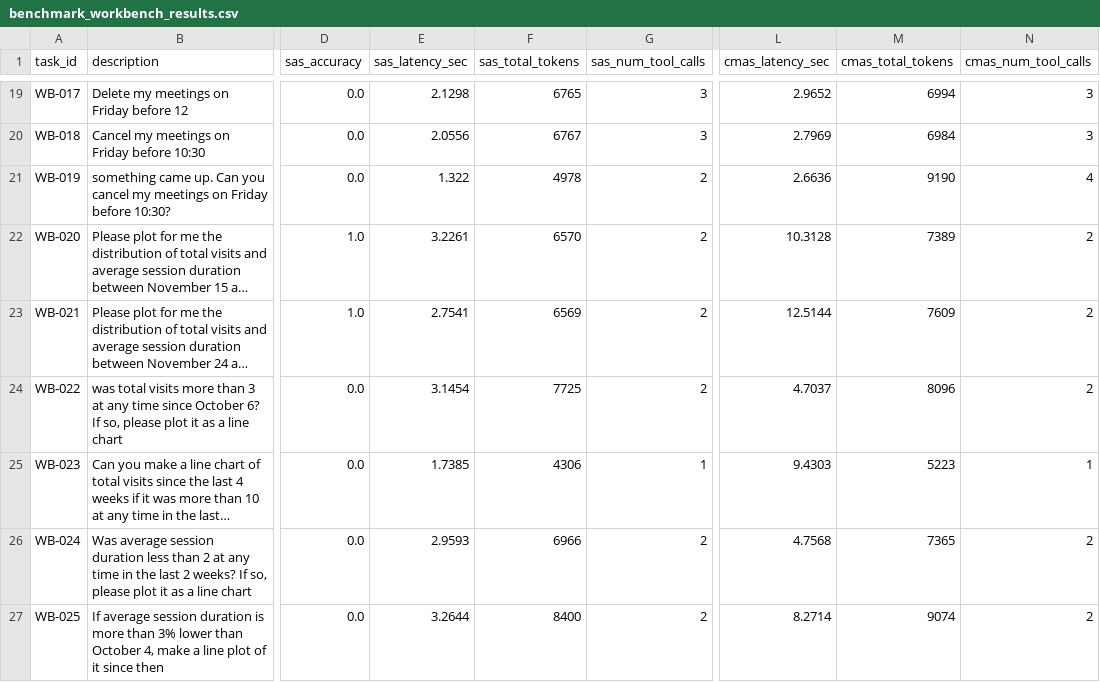
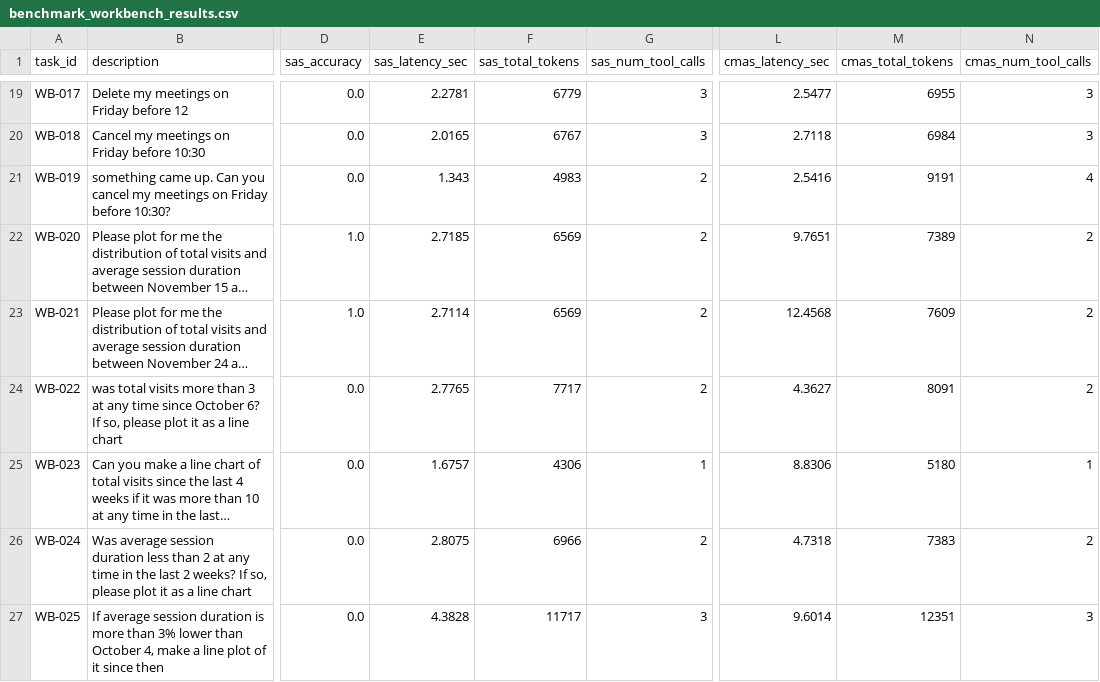
Before and after one commit to yianan261/Dynamic-Architecture-Router-for-Agentic-Systems, a CSV file: benchmark_workbench_results.csv, drawn as a sheet; only a part is shown, gaps mark what is left out; long unchanged cells end in …; the diff covers the shown part only; the diff names each change by its address in the sheet, - before the commit and + after, or states it on an @@ line.

```diff
--- a/benchmark_workbench_results.csv
+++ b/benchmark_workbench_results.csv
-E19 (sas_latency_sec): 2.1298
+E19 (sas_latency_sec): 2.2781
-F19 (sas_total_tokens): 6765
+F19 (sas_total_tokens): 6779
-L19 (cmas_latency_sec): 2.9652
+L19 (cmas_latency_sec): 2.5477
-M19 (cmas_total_tokens): 6994
+M19 (cmas_total_tokens): 6955
-E20 (sas_latency_sec): 2.0556
+E20 (sas_latency_sec): 2.0165
-L20 (cmas_latency_sec): 2.7969
+L20 (cmas_latency_sec): 2.7118
-E21 (sas_latency_sec): 1.322
+E21 (sas_latency_sec): 1.343
-F21 (sas_total_tokens): 4978
+F21 (sas_total_tokens): 4983
-L21 (cmas_latency_sec): 2.6636
+L21 (cmas_latency_sec): 2.5416
-M21 (cmas_total_tokens): 9190
+M21 (cmas_total_tokens): 9191
-E22 (sas_latency_sec): 3.2261
+E22 (sas_latency_sec): 2.7185
-F22 (sas_total_tokens): 6570
+F22 (sas_total_tokens): 6569
-L22 (cmas_latency_sec): 10.3128
+L22 (cmas_latency_sec): 9.7651
-E23 (sas_latency_sec): 2.7541
+E23 (sas_latency_sec): 2.7114
-L23 (cmas_latency_sec): 12.5144
+L23 (cmas_latency_sec): 12.4568
-E24 (sas_latency_sec): 3.1454
+E24 (sas_latency_sec): 2.7765
-F24 (sas_total_tokens): 7725
+F24 (sas_total_tokens): 7717
-L24 (cmas_latency_sec): 4.7037
+L24 (cmas_latency_sec): 4.3627
-M24 (cmas_total_tokens): 8096
+M24 (cmas_total_tokens): 8091
-E25 (sas_latency_sec): 1.7385
+E25 (sas_latency_sec): 1.6757
-L25 (cmas_latency_sec): 9.4303
+L25 (cmas_latency_sec): 8.8306
-M25 (cmas_total_tokens): 5223
+M25 (cmas_total_tokens): 5180
-E26 (sas_latency_sec): 2.9593
+E26 (sas_latency_sec): 2.8075
-L26 (cmas_latency_sec): 4.7568
+L26 (cmas_latency_sec): 4.7318
-M26 (cmas_total_tokens): 7365
+M26 (cmas_total_tokens): 7383
-E27 (sas_latency_sec): 3.2644
+E27 (sas_latency_sec): 4.3828
-F27 (sas_total_tokens): 8400
+F27 (sas_total_tokens): 11717
-G27 (sas_num_tool_calls): 2
+G27 (sas_num_tool_calls): 3
-L27 (cmas_latency_sec): 8.2714
+L27 (cmas_latency_sec): 9.6014
-M27 (cmas_total_tokens): 9074
+M27 (cmas_total_tokens): 12351
-N27 (cmas_num_tool_calls): 2
+N27 (cmas_num_tool_calls): 3
```
Also changed, not shown: 153 edited cells elsewhere in this file.
